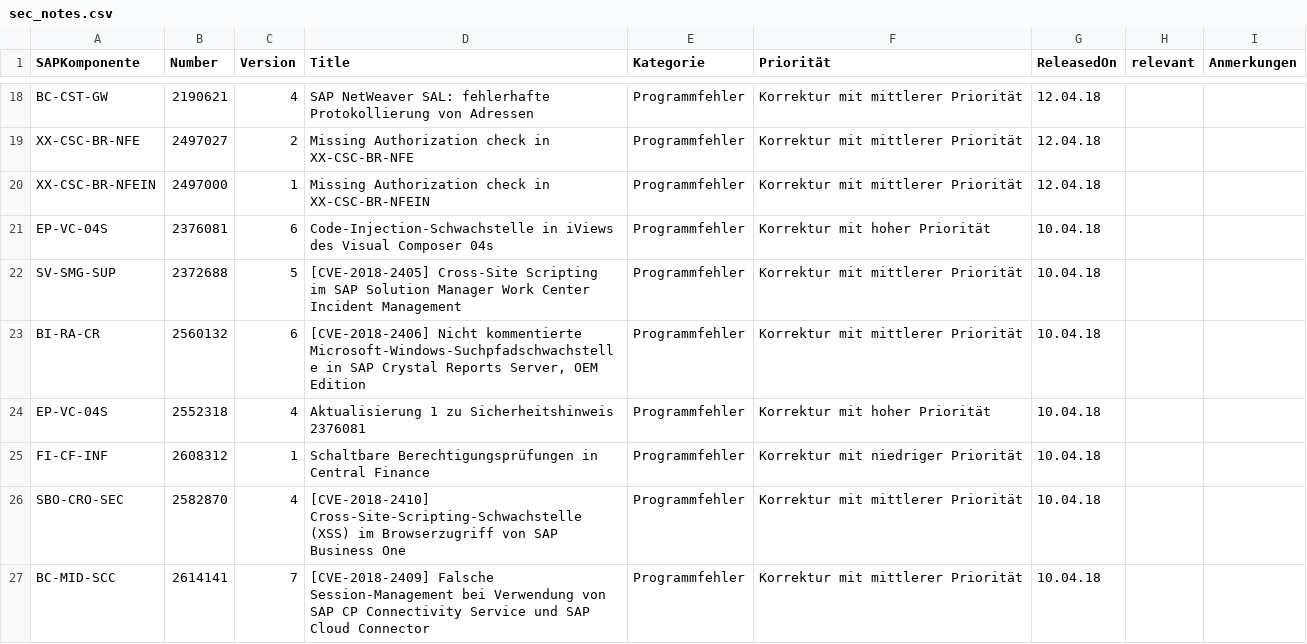
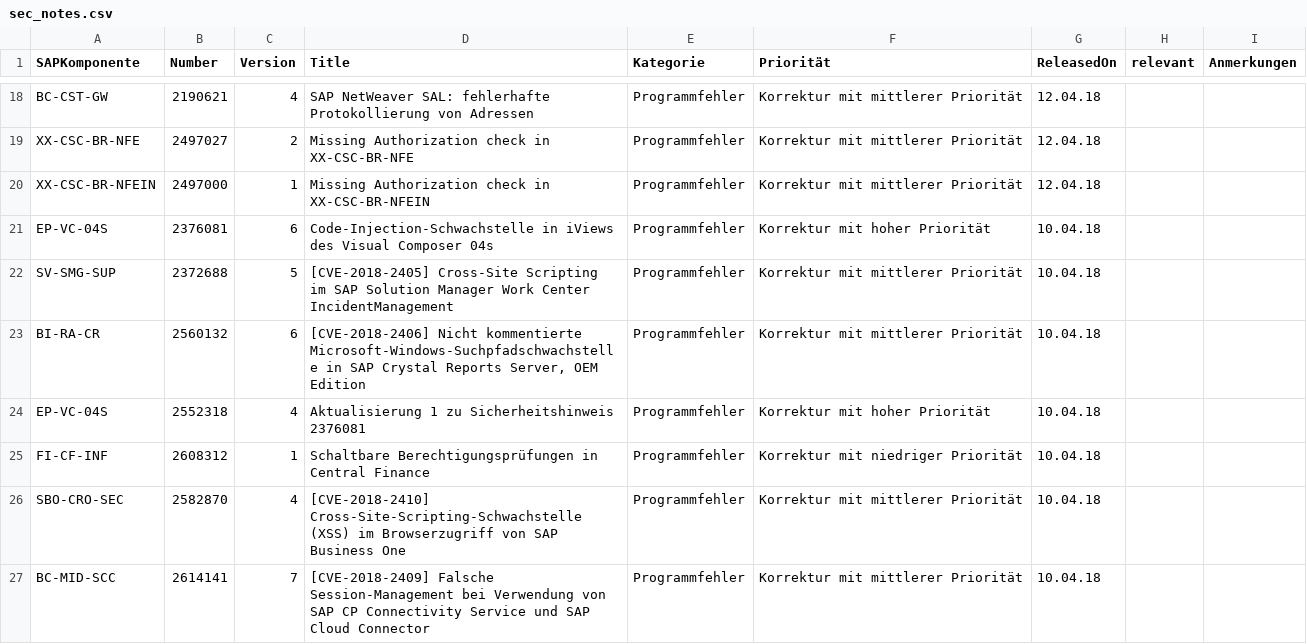
Before and after one commit to sbasischeck/sec_notes, a CSV file: files/sec_notes.csv, drawn as a sheet; only a part is shown, gaps mark what is left out.

Commit message:
Update sec_notes.csv

```diff
--- a/files/sec_notes.csv
+++ b/files/sec_notes.csv
@@ -21,3 +21,3 @@ XX-CSC-BR-NFEIN;2497000;1;Missing Authorization check in XX-CSC-BR-NFEIN;Program
 EP-VC-04S;2376081;6;Code-Injection-Schwachstelle in iViews des Visual Composer 04s;Programmfehler;Korrektur mit hoher Priorität;10.04.18;;
-SV-SMG-SUP;2372688;5;[CVE-2018-2405] Cross-Site Scripting im SAP Solution Manager Work Center Incident Management;Programmfehler;Korrektur mit mittlerer Priorität;10.04.18;;
+SV-SMG-SUP;2372688;5;[CVE-2018-2405] Cross-Site Scripting im SAP Solution Manager Work Center IncidentManagement;Programmfehler;Korrektur mit mittlerer Priorität;10.04.18;;
 BI-RA-CR;2560132;6;[CVE-2018-2406] Nicht kommentierte Microsoft-Windows-Suchpfadschwachstelle in SAP Crystal Reports Server, OEM Edition;Programmfehler;Korrektur mit mittlerer Priorität;10.04.18;;
```
